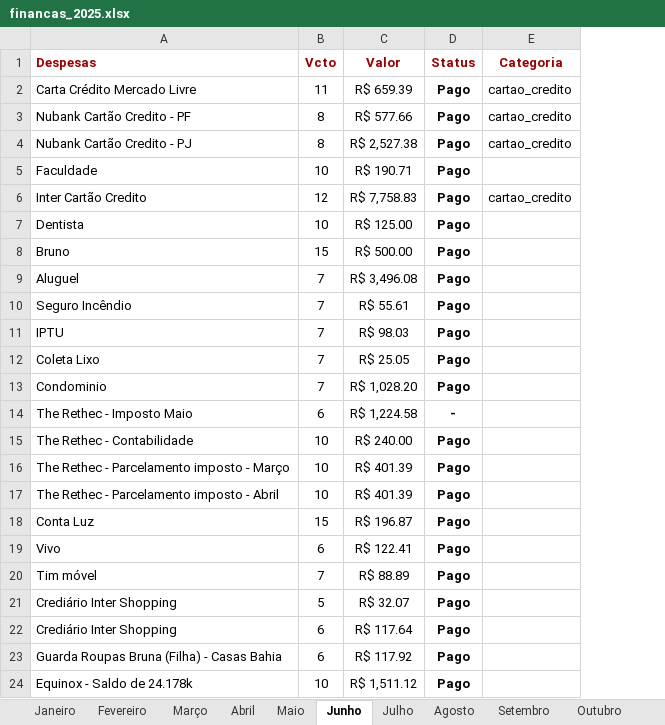
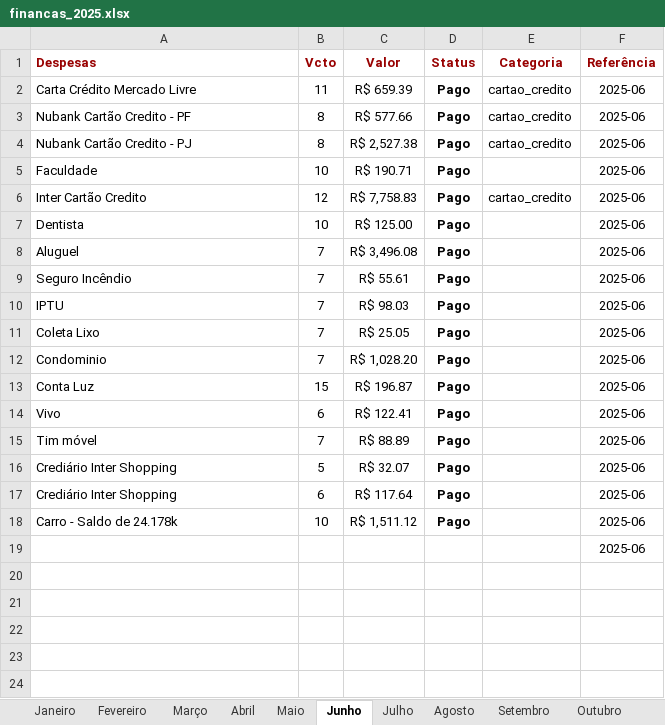
Before and after one commit to alanrezendeee/retechfin-rag, an Excel workbook: financas_2025.xlsx, sheet Junho, drawn as a sheet; values as stored, in another font and other column widths than the file's, no borders; charts and pictures not drawn; removed rows and columns are numbered as before the commit, all else as after; the diff names each change by its address in the sheet, - before the commit and + after, or states it on an @@ line.

```diff
--- a/financas_2025.xlsx (sheet Junho)
+++ b/financas_2025.xlsx (sheet Junho)
+column F (Referência), rows 2-18: all 2025-06
-row 8: Bruno | 15 | R$ 500.00 | Pago
-row 14: The Rethec - Imposto Maio | 6 | R$ 1,224.58 | -
-row 15: The Rethec - Contabilidade | 10 | R$ 240.00 | Pago
-row 16: The Rethec - Parcelamento imposto - Março | 10 | R$ 401.39 | Pago
-row 17: The Rethec - Parcelamento imposto - Abril | 10 | R$ 401.39 | Pago
-row 23: Guarda Roupas Bruna (Filha) - Casas Bahia | 6 | R$ 117.92 | Pago
-A18 (Despesas): Equinox - Saldo de 24.178k
+A18 (Despesas): Carro - Saldo de 24.178k
+row 19:  |  |  |  |  | 2025-06
```
Also changed, not shown: sheet Março, sheet Maio, sheet Abril, sheet Janeiro, sheet Fevereiro, sheet Dezembro, 5 more sheets, formulas that keep their value.
